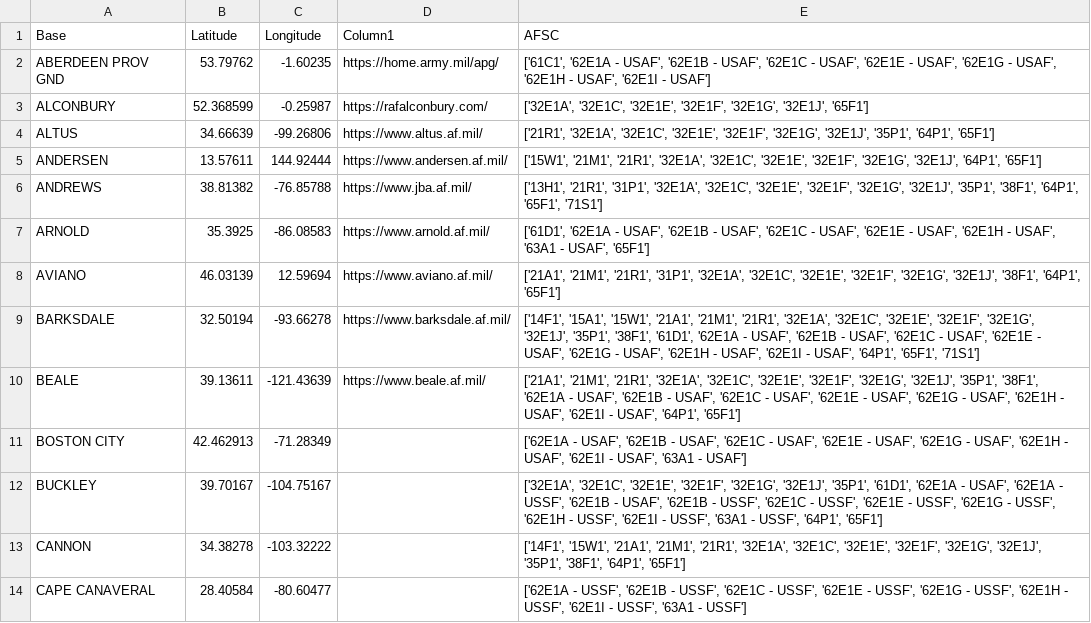
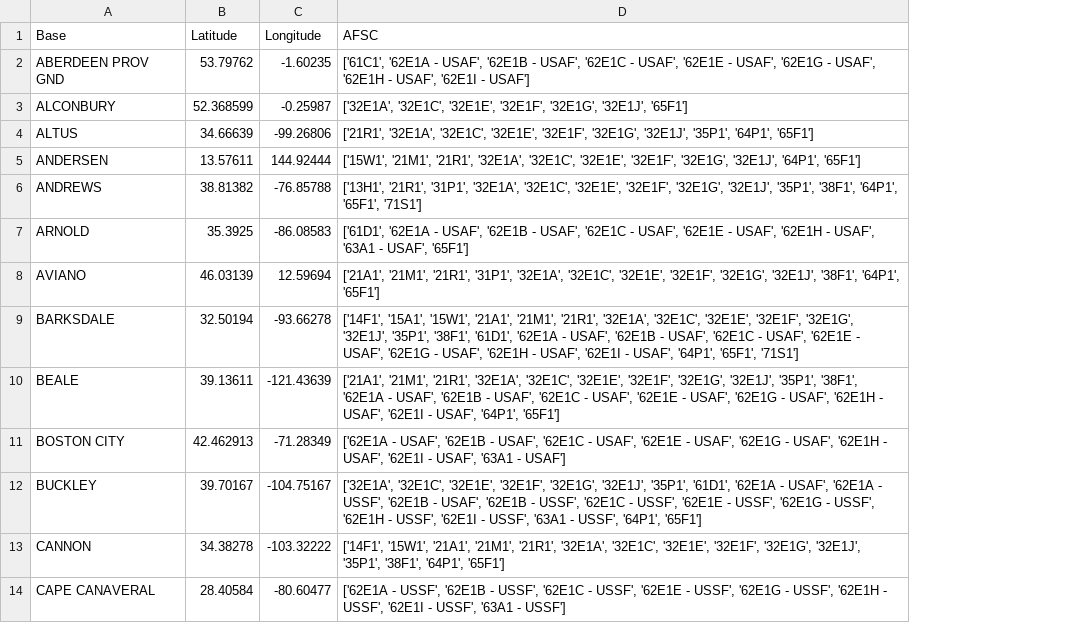
Before and after one commit to geog3050/gjgaubatz, a CSV file: Merged_AFSCs_with_Coordinates.csv, drawn as a sheet; only a part is shown; the diff names each change by its address in the sheet, - before the commit and + after, or states it on an @@ line.

Commit message:
Add files via upload

```diff
--- a/Merged_AFSCs_with_Coordinates.csv
+++ b/Merged_AFSCs_with_Coordinates.csv
-column D (Column1), rows 2-10: https://home.army.mil/apg/ | https://rafalconbury.com/ | https://www.altus.af.mil/ | https://www.andersen.af.mil/ | https://www.jba.af.mil/ | https://www.arnold.af.mil/ | https://www.aviano.af.mil/ | https://www.barksdale.af.mil/ | https://www.beale.af.mil/
```
